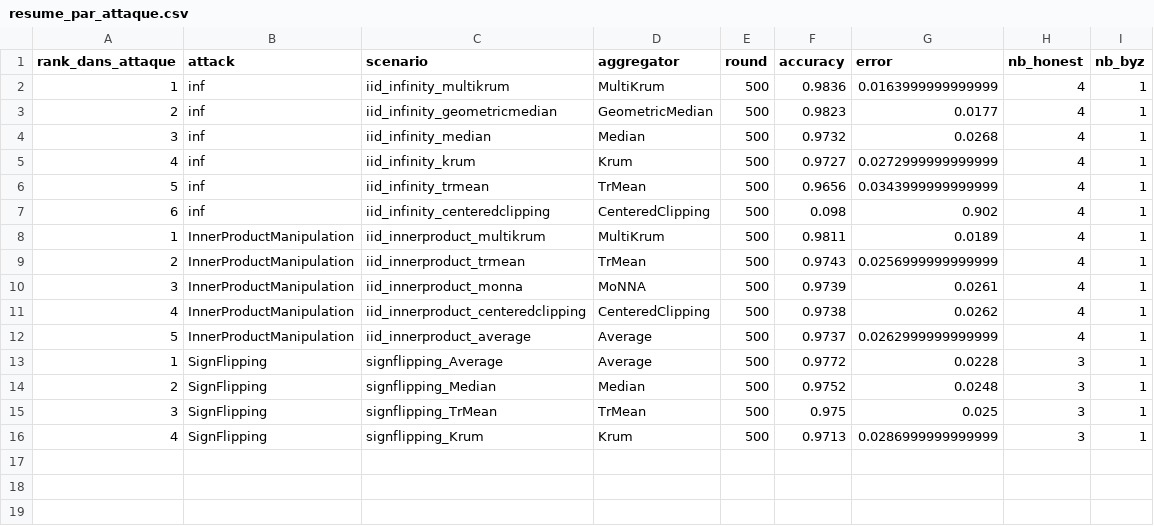
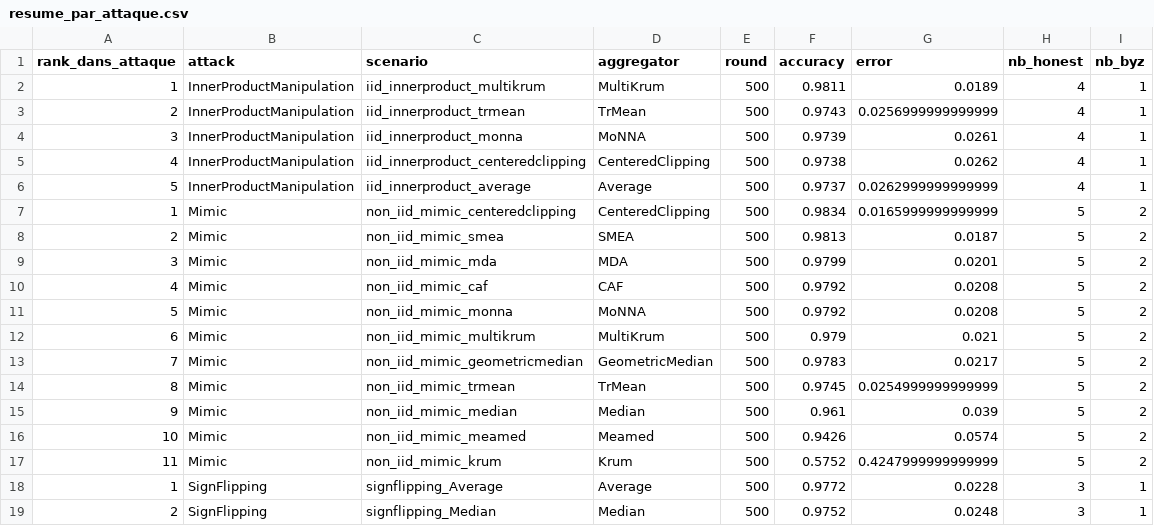
Before and after one commit to abbesamy/federated_learning_internship, a CSV file: resultats_experiences/comparaison_par_attaque/resume_par_attaque.csv, drawn as a sheet; only a part is shown; the shorter side is filled out with more unchanged rows; removed rows and columns are numbered as before the commit, all else as after; the diff names each change by its address in the sheet, - before the commit and + after, or states it on an @@ line.

```diff
--- a/resultats_experiences/comparaison_par_attaque/resume_par_attaque.csv
+++ b/resultats_experiences/comparaison_par_attaque/resume_par_attaque.csv
-row 2: 1 | inf | iid_infinity_multikrum | MultiKrum | 500 | 0.9836 | 0.0163999999999999 | 4 | 1
-row 3: 2 | inf | iid_infinity_geometricmedian | GeometricMedian | 500 | 0.9823 | 0.0177 | 4 | 1
-row 4: 3 | inf | iid_infinity_median | Median | 500 | 0.9732 | 0.0268 | 4 | 1
-row 5: 4 | inf | iid_infinity_krum | Krum | 500 | 0.9727 | 0.0272999999999999 | 4 | 1
-row 6: 5 | inf | iid_infinity_trmean | TrMean | 500 | 0.9656 | 0.0343999999999999 | 4 | 1
-row 7: 6 | inf | iid_infinity_centeredclipping | CenteredClipping | 500 | 0.098 | 0.902 | 4 | 1
+row 7: 1 | Mimic | non_iid_mimic_centeredclipping | CenteredClipping | 500 | 0.9834 | 0.0165999999999999 | 5 | 2
+row 8: 2 | Mimic | non_iid_mimic_smea | SMEA | 500 | 0.9813 | 0.0187 | 5 | 2
+row 9: 3 | Mimic | non_iid_mimic_mda | MDA | 500 | 0.9799 | 0.0201 | 5 | 2
+row 10: 4 | Mimic | non_iid_mimic_caf | CAF | 500 | 0.9792 | 0.0208 | 5 | 2
+row 11: 5 | Mimic | non_iid_mimic_monna | MoNNA | 500 | 0.9792 | 0.0208 | 5 | 2
+row 12: 6 | Mimic | non_iid_mimic_multikrum | MultiKrum | 500 | 0.979 | 0.021 | 5 | 2
+row 13: 7 | Mimic | non_iid_mimic_geometricmedian | GeometricMedian | 500 | 0.9783 | 0.0217 | 5 | 2
+row 14: 8 | Mimic | non_iid_mimic_trmean | TrMean | 500 | 0.9745 | 0.0254999999999999 | 5 | 2
+row 15: 9 | Mimic | non_iid_mimic_median | Median | 500 | 0.961 | 0.039 | 5 | 2
+row 16: 10 | Mimic | non_iid_mimic_meamed | Meamed | 500 | 0.9426 | 0.0574 | 5 | 2
+row 17: 11 | Mimic | non_iid_mimic_krum | Krum | 500 | 0.5752 | 0.4247999999999999 | 5 | 2
```
Also changed, not shown: resultats_experiences/comparaison_par_attaque/meilleur_agregateur_par_attaque.csv, 15 other files.
